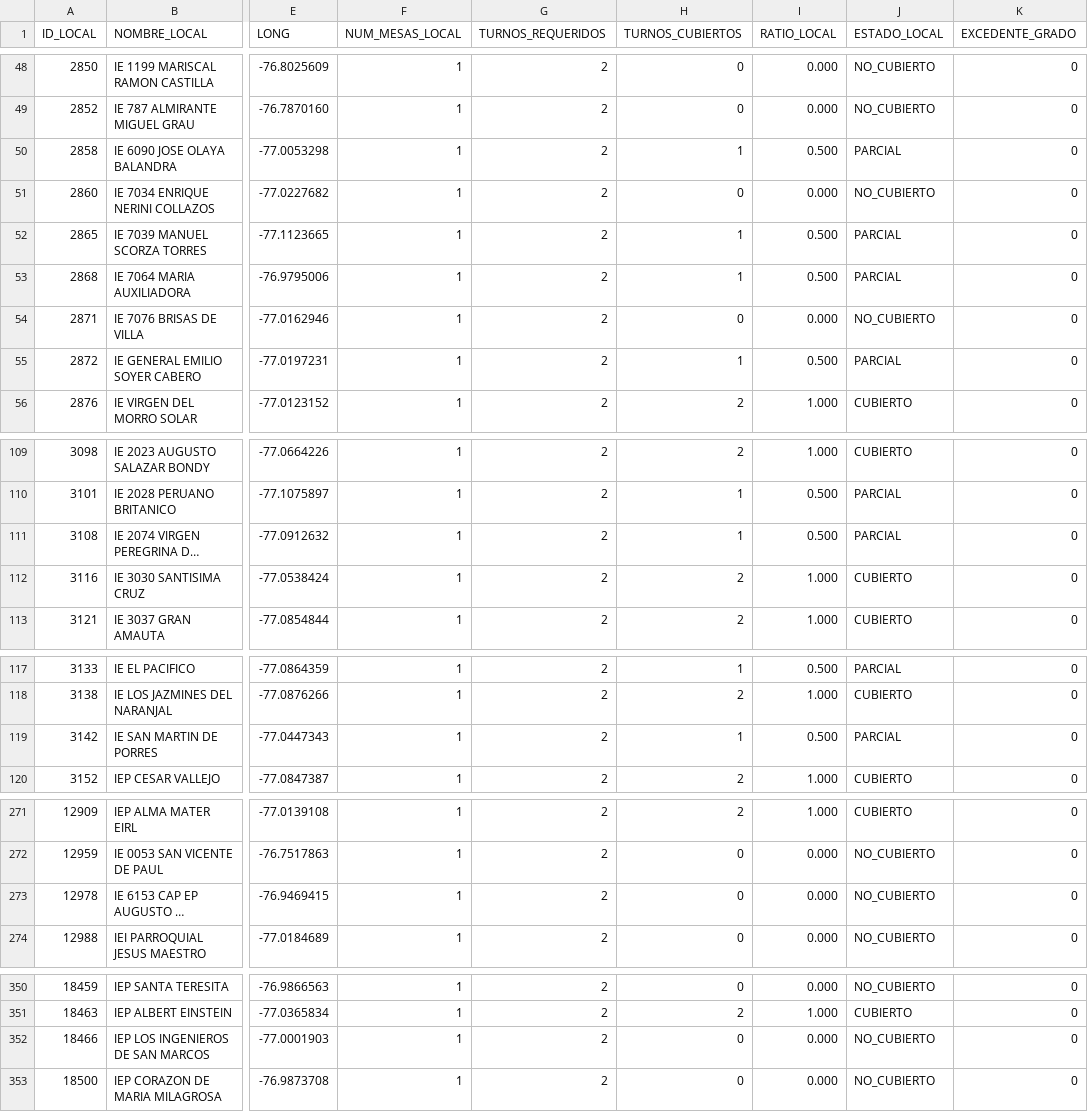
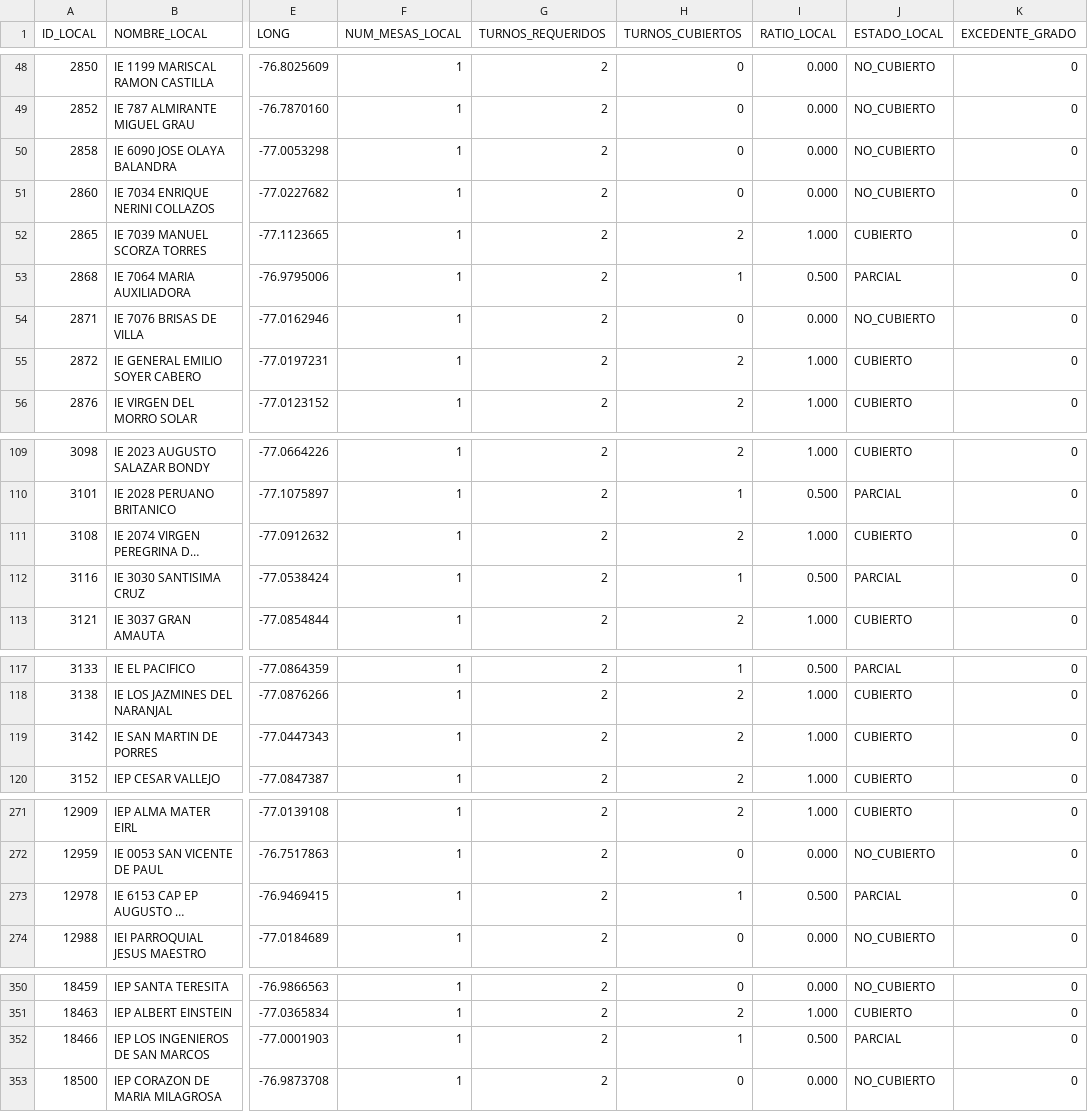
Before and after one commit to actransparencia-monitoreo/mapa-cobertura-lima, a CSV file: data/locales.csv, drawn as a sheet; only a part is shown, gaps mark what is left out; long unchanged cells end in …; the diff names each change by its address in the sheet, - before the commit and + after, or states it on an @@ line.

Commit message:
datos: 207/119/145/22 sobre 493 locales · 2026-09-30 12:04 (MOTOR)

```diff
--- a/data/locales.csv
+++ b/data/locales.csv
-H50 (TURNOS_CUBIERTOS): 1
+H50 (TURNOS_CUBIERTOS): 0
-I50 (RATIO_LOCAL): 0.500
+I50 (RATIO_LOCAL): 0.000
-J50 (ESTADO_LOCAL): PARCIAL
+J50 (ESTADO_LOCAL): NO_CUBIERTO
-H52 (TURNOS_CUBIERTOS): 1
+H52 (TURNOS_CUBIERTOS): 2
-I52 (RATIO_LOCAL): 0.500
+I52 (RATIO_LOCAL): 1.000
-J52 (ESTADO_LOCAL): PARCIAL
+J52 (ESTADO_LOCAL): CUBIERTO
-H55 (TURNOS_CUBIERTOS): 1
+H55 (TURNOS_CUBIERTOS): 2
-I55 (RATIO_LOCAL): 0.500
+I55 (RATIO_LOCAL): 1.000
-J55 (ESTADO_LOCAL): PARCIAL
+J55 (ESTADO_LOCAL): CUBIERTO
-H111 (TURNOS_CUBIERTOS): 1
+H111 (TURNOS_CUBIERTOS): 2
-I111 (RATIO_LOCAL): 0.500
+I111 (RATIO_LOCAL): 1.000
-J111 (ESTADO_LOCAL): PARCIAL
+J111 (ESTADO_LOCAL): CUBIERTO
-H112 (TURNOS_CUBIERTOS): 2
+H112 (TURNOS_CUBIERTOS): 1
-I112 (RATIO_LOCAL): 1.000
+I112 (RATIO_LOCAL): 0.500
-J112 (ESTADO_LOCAL): CUBIERTO
+J112 (ESTADO_LOCAL): PARCIAL
-H119 (TURNOS_CUBIERTOS): 1
+H119 (TURNOS_CUBIERTOS): 2
-I119 (RATIO_LOCAL): 0.500
+I119 (RATIO_LOCAL): 1.000
-J119 (ESTADO_LOCAL): PARCIAL
+J119 (ESTADO_LOCAL): CUBIERTO
-H273 (TURNOS_CUBIERTOS): 0
+H273 (TURNOS_CUBIERTOS): 1
-I273 (RATIO_LOCAL): 0.000
+I273 (RATIO_LOCAL): 0.500
-J273 (ESTADO_LOCAL): NO_CUBIERTO
+J273 (ESTADO_LOCAL): PARCIAL
-H352 (TURNOS_CUBIERTOS): 0
+H352 (TURNOS_CUBIERTOS): 1
-I352 (RATIO_LOCAL): 0.000
+I352 (RATIO_LOCAL): 0.500
-J352 (ESTADO_LOCAL): NO_CUBIERTO
+J352 (ESTADO_LOCAL): PARCIAL
```
